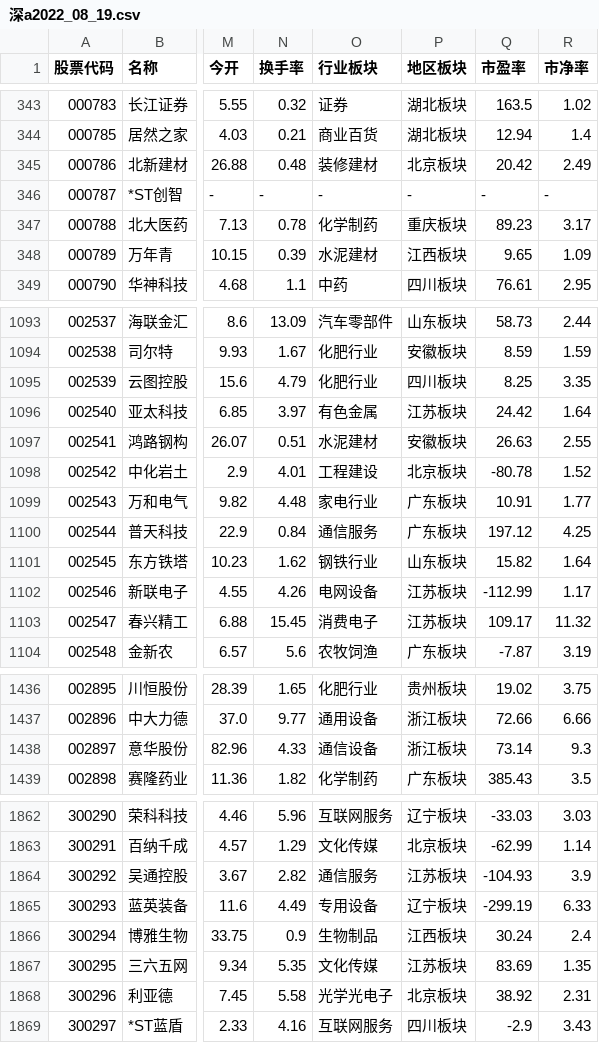
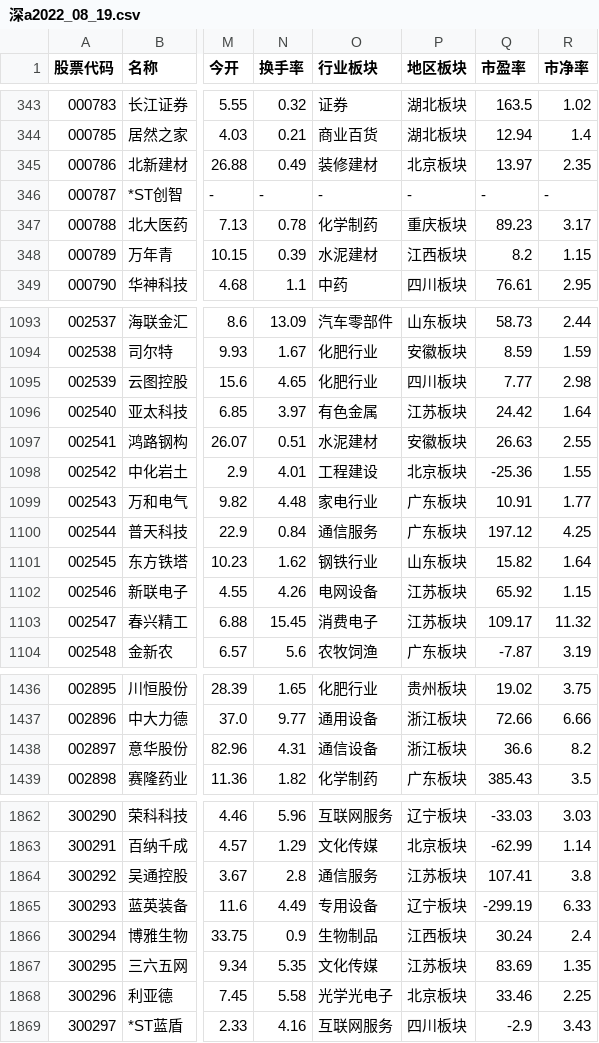
Before and after one commit to lylelove/SA_Everyday, a CSV file: data/csv/深a2022_08_19.csv, drawn as a sheet; only a part is shown, gaps mark what is left out; the diff covers the shown part only; the diff names each change by its address in the sheet, - before the commit and + after, or states it on an @@ line.

```diff
--- a/data/csv/深a2022_08_19.csv
+++ b/data/csv/深a2022_08_19.csv
-N345 (换手率): 0.48
+N345 (换手率): 0.49
-Q345 (市盈率): 20.42
+Q345 (市盈率): 13.97
-R345 (市净率): 2.49
+R345 (市净率): 2.35
-Q348 (市盈率): 9.65
+Q348 (市盈率): 8.2
-R348 (市净率): 1.09
+R348 (市净率): 1.15
-N1095 (换手率): 4.79
+N1095 (换手率): 4.65
-Q1095 (市盈率): 8.25
+Q1095 (市盈率): 7.77
-R1095 (市净率): 3.35
+R1095 (市净率): 2.98
-Q1098 (市盈率): -80.78
+Q1098 (市盈率): -25.36
-R1098 (市净率): 1.52
+R1098 (市净率): 1.55
-Q1102 (市盈率): -112.99
+Q1102 (市盈率): 65.92
-R1102 (市净率): 1.17
+R1102 (市净率): 1.15
-N1438 (换手率): 4.33
+N1438 (换手率): 4.31
-Q1438 (市盈率): 73.14
+Q1438 (市盈率): 36.6
-R1438 (市净率): 9.3
+R1438 (市净率): 8.2
-N1864 (换手率): 2.82
+N1864 (换手率): 2.8
-Q1864 (市盈率): -104.93
+Q1864 (市盈率): 107.41
-R1864 (市净率): 3.9
+R1864 (市净率): 3.8
-Q1868 (市盈率): 38.92
+Q1868 (市盈率): 33.46
-R1868 (市净率): 2.31
+R1868 (市净率): 2.25
```
Also changed, not shown: 106 edited cells elsewhere in this file, data/csv/创业板2022_08_19.csv, data/csv/沪a2022_08_19.csv, 5 other files.
